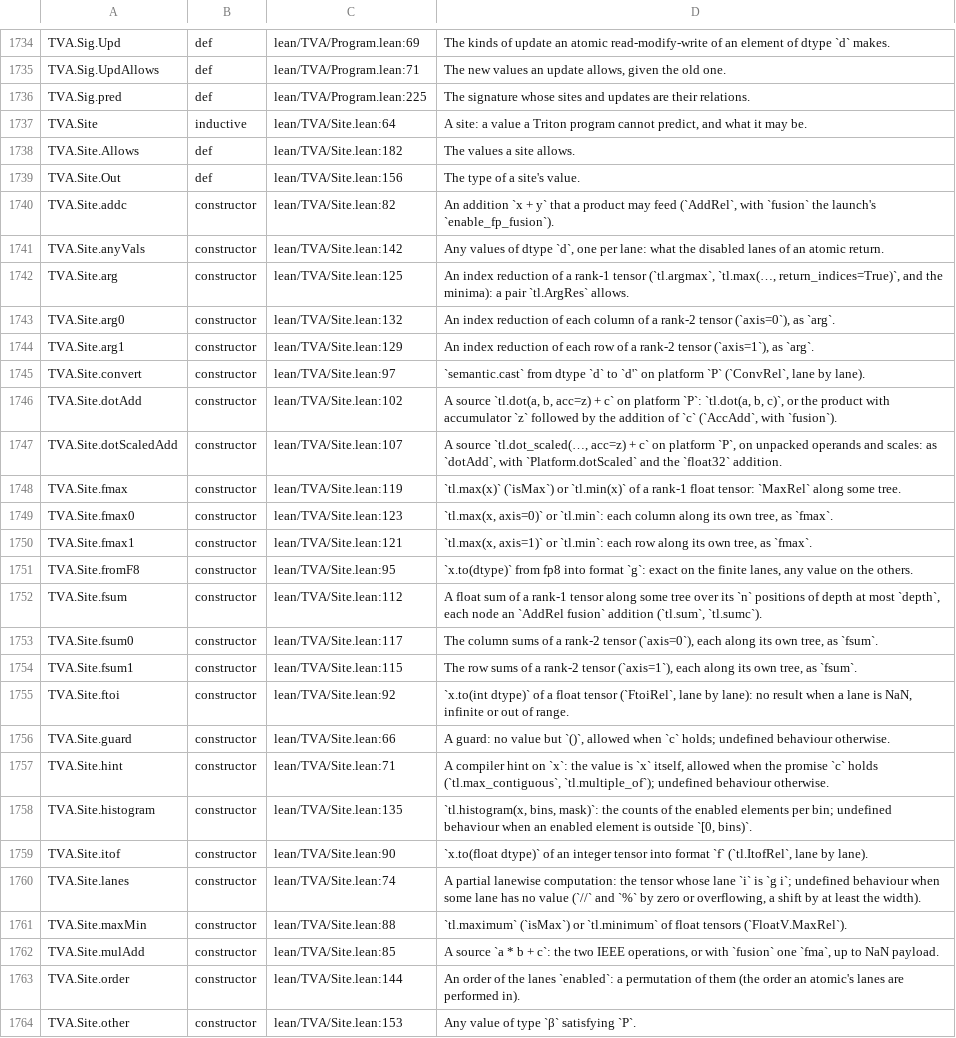
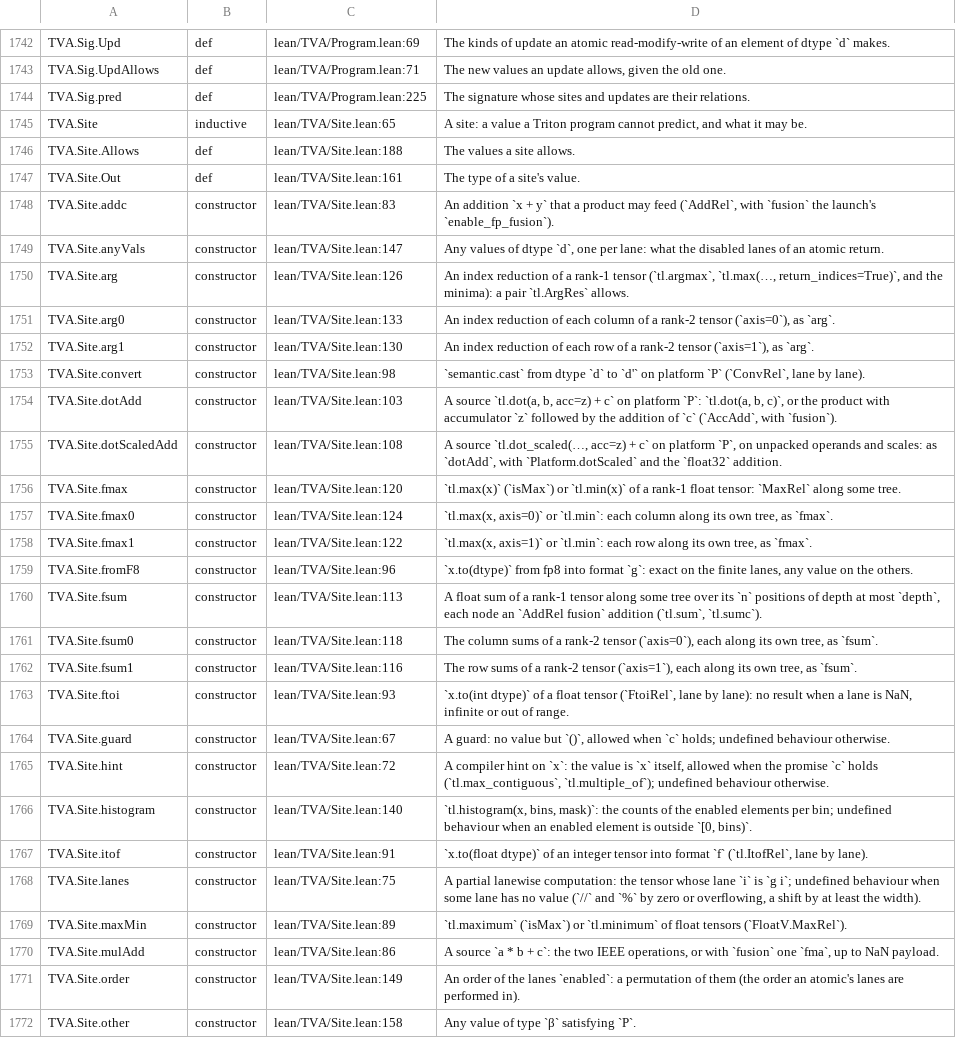
Before and after one commit to Infini-AI-Lab/TVA, a TSV file: docs/index/NAMES.tsv, drawn as a sheet; only a part is shown, gaps mark what is left out; addresses are those after the commit; the diff covers the shown part only; the diff names each change by its address in the sheet, - before the commit and + after, or states it on an @@ line.

```diff
--- a/docs/index/NAMES.tsv
+++ b/docs/index/NAMES.tsv
-C1745: lean/TVA/Site.lean:64
+C1745: lean/TVA/Site.lean:65
-C1746: lean/TVA/Site.lean:182
+C1746: lean/TVA/Site.lean:188
-C1747: lean/TVA/Site.lean:156
+C1747: lean/TVA/Site.lean:161
-C1748: lean/TVA/Site.lean:82
+C1748: lean/TVA/Site.lean:83
-C1749: lean/TVA/Site.lean:142
+C1749: lean/TVA/Site.lean:147
-C1750: lean/TVA/Site.lean:125
+C1750: lean/TVA/Site.lean:126
-C1751: lean/TVA/Site.lean:132
+C1751: lean/TVA/Site.lean:133
-C1752: lean/TVA/Site.lean:129
+C1752: lean/TVA/Site.lean:130
-C1753: lean/TVA/Site.lean:97
+C1753: lean/TVA/Site.lean:98
-C1754: lean/TVA/Site.lean:102
+C1754: lean/TVA/Site.lean:103
-C1755: lean/TVA/Site.lean:107
+C1755: lean/TVA/Site.lean:108
-C1756: lean/TVA/Site.lean:119
+C1756: lean/TVA/Site.lean:120
-C1757: lean/TVA/Site.lean:123
+C1757: lean/TVA/Site.lean:124
-C1758: lean/TVA/Site.lean:121
+C1758: lean/TVA/Site.lean:122
-C1759: lean/TVA/Site.lean:95
+C1759: lean/TVA/Site.lean:96
-C1760: lean/TVA/Site.lean:112
+C1760: lean/TVA/Site.lean:113
-C1761: lean/TVA/Site.lean:117
+C1761: lean/TVA/Site.lean:118
-C1762: lean/TVA/Site.lean:115
+C1762: lean/TVA/Site.lean:116
-C1763: lean/TVA/Site.lean:92
+C1763: lean/TVA/Site.lean:93
-C1764: lean/TVA/Site.lean:66
+C1764: lean/TVA/Site.lean:67
-C1765: lean/TVA/Site.lean:71
+C1765: lean/TVA/Site.lean:72
-C1766: lean/TVA/Site.lean:135
+C1766: lean/TVA/Site.lean:140
-C1767: lean/TVA/Site.lean:90
+C1767: lean/TVA/Site.lean:91
-C1768: lean/TVA/Site.lean:74
+C1768: lean/TVA/Site.lean:75
-C1769: lean/TVA/Site.lean:88
+C1769: lean/TVA/Site.lean:89
-C1770: lean/TVA/Site.lean:85
+C1770: lean/TVA/Site.lean:86
-C1771: lean/TVA/Site.lean:144
+C1771: lean/TVA/Site.lean:149
-C1772: lean/TVA/Site.lean:153
+C1772: lean/TVA/Site.lean:158
```
Also changed, not shown: 11 added rows and 56 edited cells elsewhere in this file, 19 other files.
